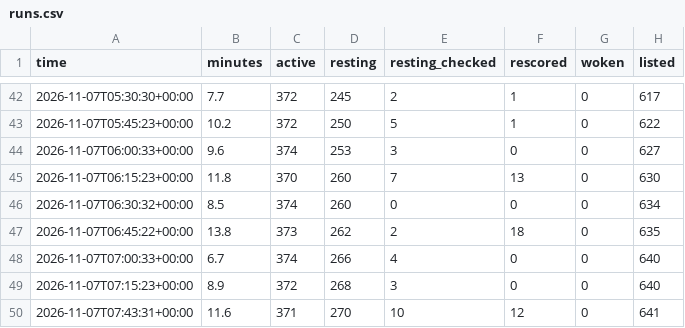
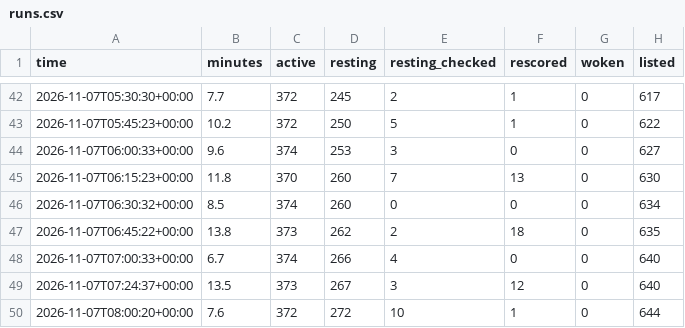
Before and after one commit to tradingzoo/token-watch, a CSV file: data/runs.csv, drawn as a sheet; only a part is shown, gaps mark what is left out; removed rows and columns are numbered as before the commit, all else as after; the diff names each change by its address in the sheet, - before the commit and + after, or states it on an @@ line.

```diff
--- a/data/runs.csv
+++ b/data/runs.csv
-row 49: 2026-11-07T07:15:23+00:00 | 8.9 | 372 | 268 | 3 | 0 | 0 | 640
-row 50: 2026-11-07T07:43:31+00:00 | 11.6 | 371 | 270 | 10 | 12 | 0 | 641
+row 49: 2026-11-07T07:24:37+00:00 | 13.5 | 373 | 267 | 3 | 12 | 0 | 640
+row 50: 2026-11-07T08:00:20+00:00 | 7.6 | 372 | 272 | 10 | 1 | 0 | 644
```
Also changed, not shown: 15 other files.
